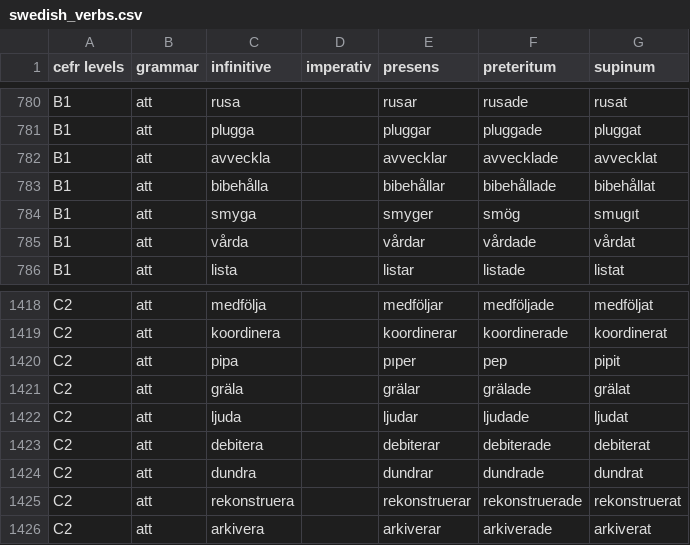
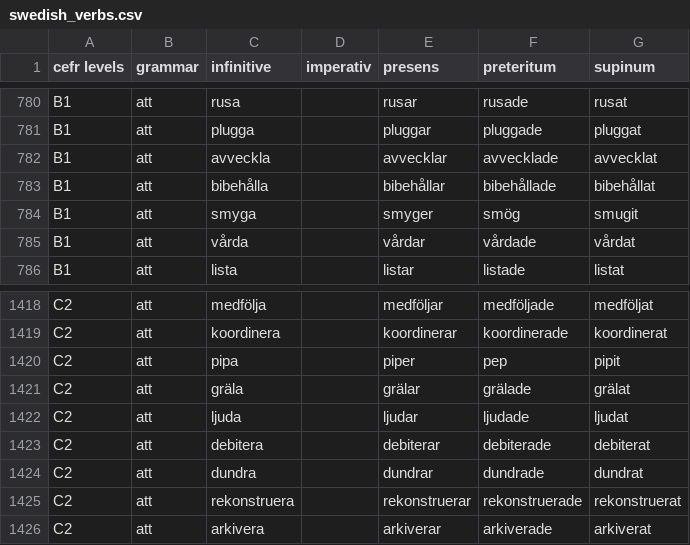
Before and after one commit to ordboj/ordboj, a CSV file: public/data/swedish_verbs.csv, drawn as a sheet; only a part is shown, gaps mark what is left out; the diff covers the shown part only.

```diff
--- a/public/data/swedish_verbs.csv
+++ b/public/data/swedish_verbs.csv
@@ -783,3 +783,3 @@ B1,att,avveckla,,avvecklar,avvecklade,avvecklat
 B1,att,bibehålla,,bibehållar,bibehållade,bibehållat
-B1,att,smyga,,smyger,smög,smugıt
+B1,att,smyga,,smyger,smög,smugit
 B1,att,vårda,,vårdar,vårdade,vårdat
@@ -1419,3 +1419,3 @@ C2,att,medfölja,,medföljar,medföljade,medföljat
 C2,att,koordinera,,koordinerar,koordinerade,koordinerat
-C2,att,pipa,,pıper,pep,pipit
+C2,att,pipa,,piper,pep,pipit
 C2,att,gräla,,grälar,grälade,grälat
```
Also changed, not shown: 15 edited cells elsewhere in this file, 1 other file.
